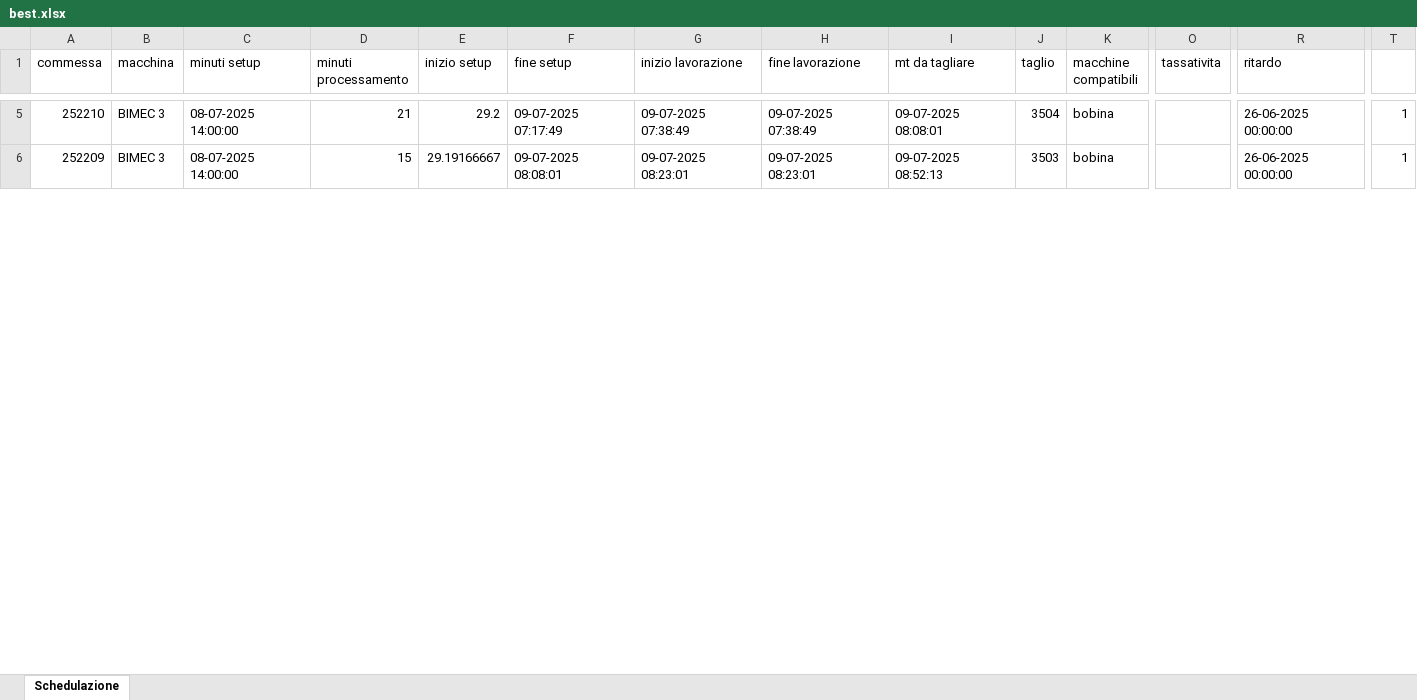
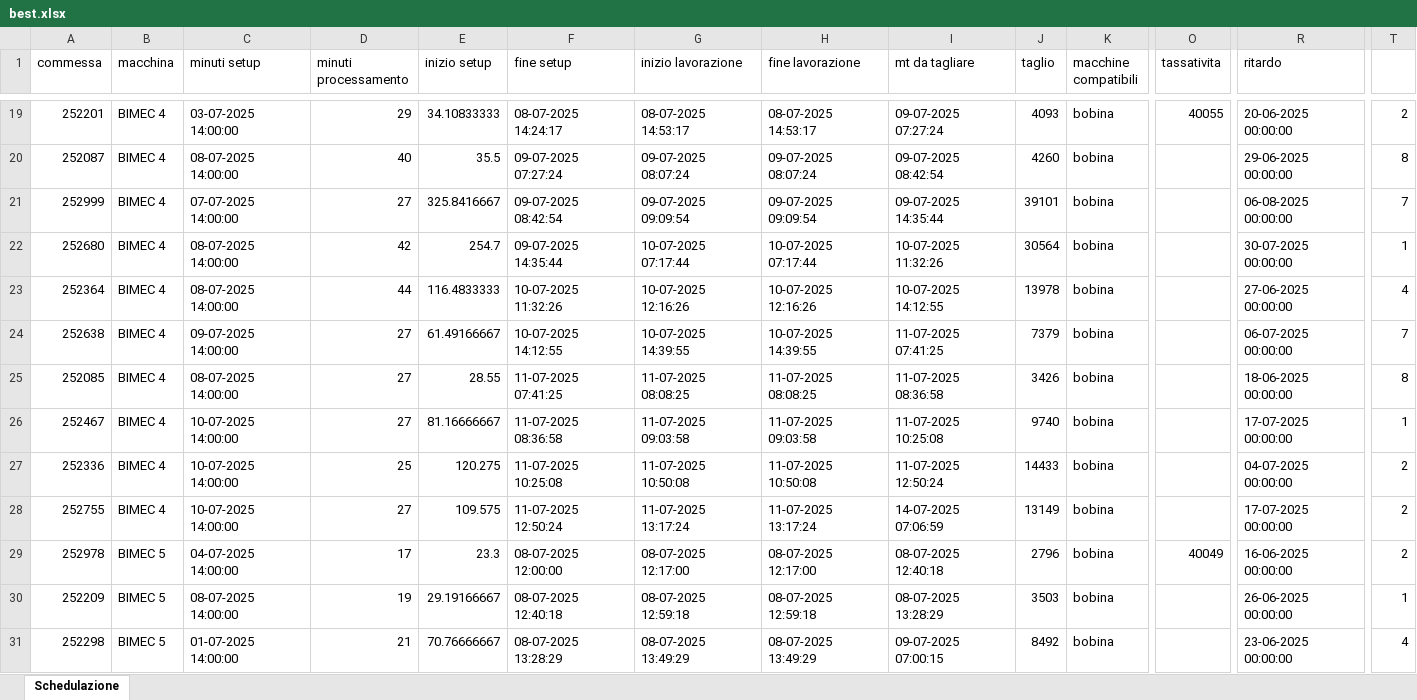
Before and after one commit to Baszonpedis/progettoIS, an Excel workbook: PS-VRP/Dati_output/best.xlsx, sheet Schedulazione, drawn as a sheet; only a part is shown, gaps mark what is left out; values as stored, in another font and other column widths than the file's, no borders; addresses are those after the commit; rows hold the shown columns only; the diff covers the shown part only; the diff names each change by its address in the sheet, - before the commit and + after, or states it on an @@ line.

Commit message:
Cambiati output errore

```diff
--- a/PS-VRP/Dati_output/best.xlsx (sheet Schedulazione)
+++ b/PS-VRP/Dati_output/best.xlsx (sheet Schedulazione)
-A19 (commessa): 252210
+A19 (commessa): 252201
-B19 (macchina): BIMEC 3
+B19 (macchina): BIMEC 4
-C19 (minuti setup): 08-07-2025 14:00:00
+C19 (minuti setup): 03-07-2025 14:00:00
-D19 (minuti processamento): 21
+D19 (minuti processamento): 29
-E19 (inizio setup): 29.2
+E19 (inizio setup): 34.10833333
-F19 (fine setup): 09-07-2025 07:17:49
+F19 (fine setup): 08-07-2025 14:24:17
-G19 (inizio lavorazione): 09-07-2025 07:38:49
+G19 (inizio lavorazione): 08-07-2025 14:53:17
-H19 (fine lavorazione): 09-07-2025 07:38:49
+H19 (fine lavorazione): 08-07-2025 14:53:17
-I19 (mt da tagliare): 09-07-2025 08:08:01
+I19 (mt da tagliare): 09-07-2025 07:27:24
-J19 (taglio): 3504
+J19 (taglio): 4093
-O19 (tassativita): (empty)
+O19 (tassativita): 40055
-R19 (ritardo): 26-06-2025 00:00:00
+R19 (ritardo): 20-06-2025 00:00:00
-T19: 1
+T19: 2
+row 20: 252087 | BIMEC 4 | 08-07-2025 14:00:00 | 40 | 35.5 | 09-07-2025 07:27:24 | 09-07-2025 08:07:24 | 09-07-2025 08:07:24 | 09-07-2025 08:42:54 | 4260 | bobina |  | 29-06-2025 00:00:00 | 8
+row 21: 252999 | BIMEC 4 | 07-07-2025 14:00:00 | 27 | 325.8416667 | 09-07-2025 08:42:54 | 09-07-2025 09:09:54 | 09-07-2025 09:09:54 | 09-07-2025 14:35:44 | 39101 | bobina |  | 06-08-2025 00:00:00 | 7
+row 22: 252680 | BIMEC 4 | 08-07-2025 14:00:00 | 42 | 254.7 | 09-07-2025 14:35:44 | 10-07-2025 07:17:44 | 10-07-2025 07:17:44 | 10-07-2025 11:32:26 | 30564 | bobina |  | 30-07-2025 00:00:00 | 1
+row 23: 252364 | BIMEC 4 | 08-07-2025 14:00:00 | 44 | 116.4833333 | 10-07-2025 11:32:26 | 10-07-2025 12:16:26 | 10-07-2025 12:16:26 | 10-07-2025 14:12:55 | 13978 | bobina |  | 27-06-2025 00:00:00 | 4
+row 24: 252638 | BIMEC 4 | 09-07-2025 14:00:00 | 27 | 61.49166667 | 10-07-2025 14:12:55 | 10-07-2025 14:39:55 | 10-07-2025 14:39:55 | 11-07-2025 07:41:25 | 7379 | bobina |  | 06-07-2025 00:00:00 | 7
+row 25: 252085 | BIMEC 4 | 08-07-2025 14:00:00 | 27 | 28.55 | 11-07-2025 07:41:25 | 11-07-2025 08:08:25 | 11-07-2025 08:08:25 | 11-07-2025 08:36:58 | 3426 | bobina |  | 18-06-2025 00:00:00 | 8
+row 26: 252467 | BIMEC 4 | 10-07-2025 14:00:00 | 27 | 81.16666667 | 11-07-2025 08:36:58 | 11-07-2025 09:03:58 | 11-07-2025 09:03:58 | 11-07-2025 10:25:08 | 9740 | bobina |  | 17-07-2025 00:00:00 | 1
+row 27: 252336 | BIMEC 4 | 10-07-2025 14:00:00 | 25 | 120.275 | 11-07-2025 10:25:08 | 11-07-2025 10:50:08 | 11-07-2025 10:50:08 | 11-07-2025 12:50:24 | 14433 | bobina |  | 04-07-2025 00:00:00 | 2
+row 28: 252755 | BIMEC 4 | 10-07-2025 14:00:00 | 27 | 109.575 | 11-07-2025 12:50:24 | 11-07-2025 13:17:24 | 11-07-2025 13:17:24 | 14-07-2025 07:06:59 | 13149 | bobina |  | 17-07-2025 00:00:00 | 2
+row 29: 252978 | BIMEC 5 | 04-07-2025 14:00:00 | 17 | 23.3 | 08-07-2025 12:00:00 | 08-07-2025 12:17:00 | 08-07-2025 12:17:00 | 08-07-2025 12:40:18 | 2796 | bobina | 40049 | 16-06-2025 00:00:00 | 2
-B30 (macchina): BIMEC 3
+B30 (macchina): BIMEC 5
-D30 (minuti processamento): 15
+D30 (minuti processamento): 19
-F30 (fine setup): 09-07-2025 08:08:01
+F30 (fine setup): 08-07-2025 12:40:18
-G30 (inizio lavorazione): 09-07-2025 08:23:01
+G30 (inizio lavorazione): 08-07-2025 12:59:18
-H30 (fine lavorazione): 09-07-2025 08:23:01
+H30 (fine lavorazione): 08-07-2025 12:59:18
-I30 (mt da tagliare): 09-07-2025 08:52:13
+I30 (mt da tagliare): 08-07-2025 13:28:29
+row 31: 252298 | BIMEC 5 | 01-07-2025 14:00:00 | 21 | 70.76666667 | 08-07-2025 13:28:29 | 08-07-2025 13:49:29 | 08-07-2025 13:49:29 | 09-07-2025 07:00:15 | 8492 | bobina |  | 23-06-2025 00:00:00 | 4
```
Also changed, not shown: 33 added rows, 43 removed rows and 203 edited cells elsewhere in this sheet, PS-VRP/Dati_output/[ERROR]-commesse_release_date.xlsx, PS-VRP/Dati_output/[ERROR]-commesse_veicolo.xlsx, 7 other files.
